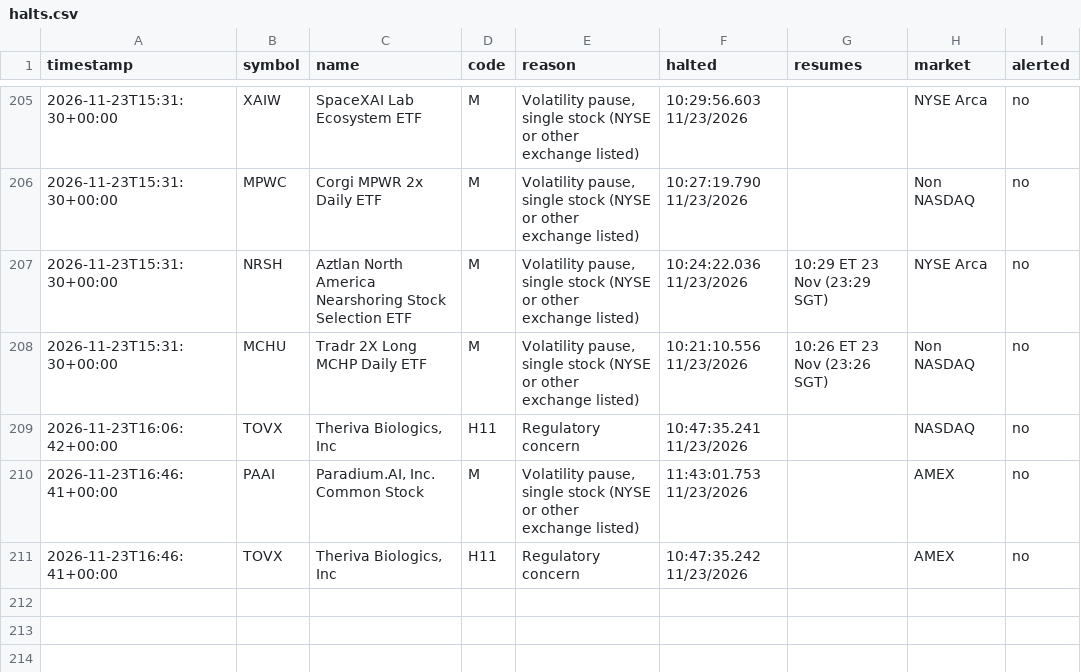
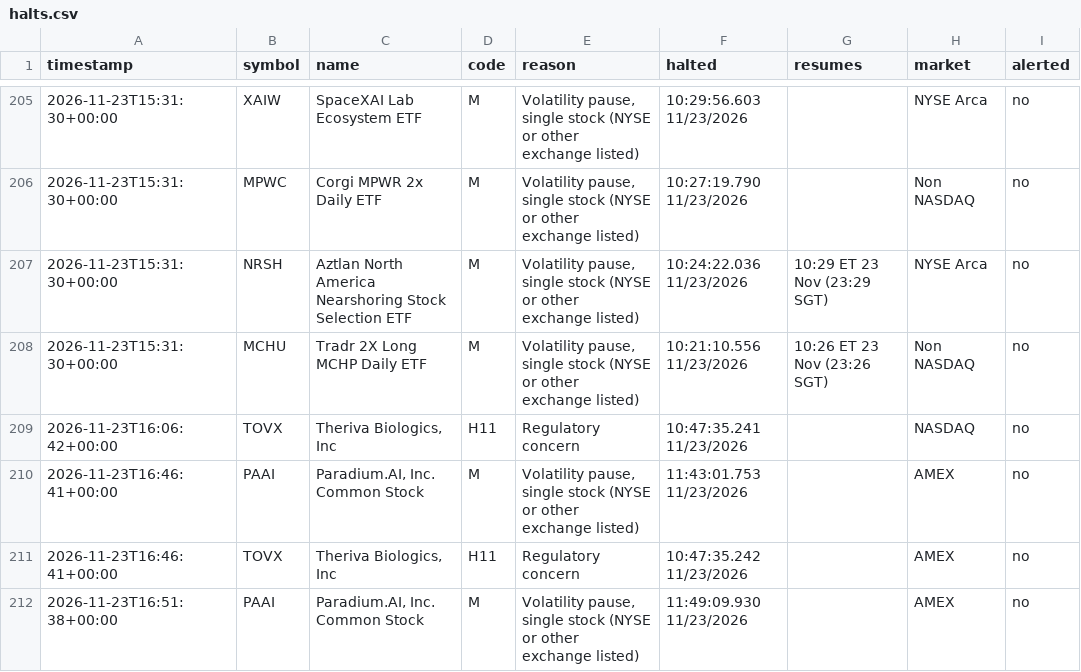
Before and after one commit to kiianlow/filings-monitor, a CSV file: data/halts.csv, drawn as a sheet; only a part is shown, gaps mark what is left out; the diff names each change by its address in the sheet, - before the commit and + after, or states it on an @@ line.

```diff
--- a/data/halts.csv
+++ b/data/halts.csv
+row 212: 2026-11-23T16:51:38+00:00 | PAAI | Paradium.AI, Inc. Common Stock | M | Volatility pause, single stock (NYSE or other exchange listed) | 11:49:09.930 11/23/2026 |  | AMEX | no
```
Also changed, not shown: 2 other files.
